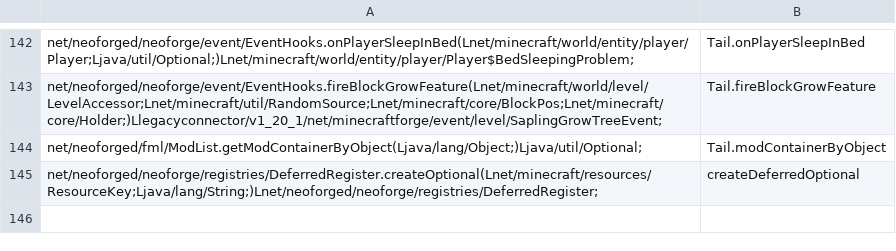
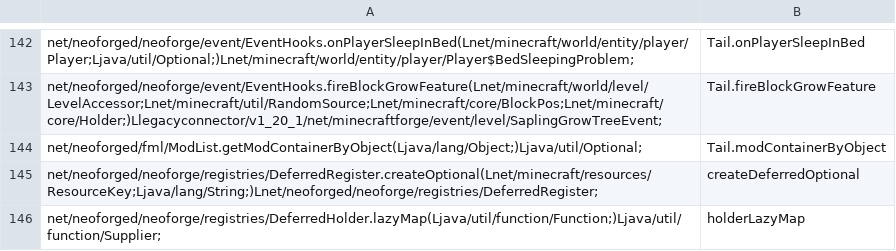
Before and after one commit to kylepitcock/Legacy-Connector, a TSV file: loader/src/main/resources/legacyconnector/forward/1.20.1/forge-call-rewrites.tsv, drawn as a sheet; only a part is shown, gaps mark what is left out; the diff names each change by its address in the sheet, - before the commit and + after, or states it on an @@ line.

```diff
--- a/loader/src/main/resources/legacyconnector/forward/1.20.1/forge-call-rewrites.tsv
+++ b/loader/src/main/resources/legacyconnector/forward/1.20.1/forge-call-rewrites.tsv
+row 146: net/neoforged/neoforge/registries/DeferredHolder.lazyMap(Ljava/util/function/Function;)Ljava/util/function/Supplier; | holderLazyMap
```
Also changed, not shown: loader/src/main/resources/legacyconnector/forward/1.20.1/mc-calls.tsv, 8 other files.
